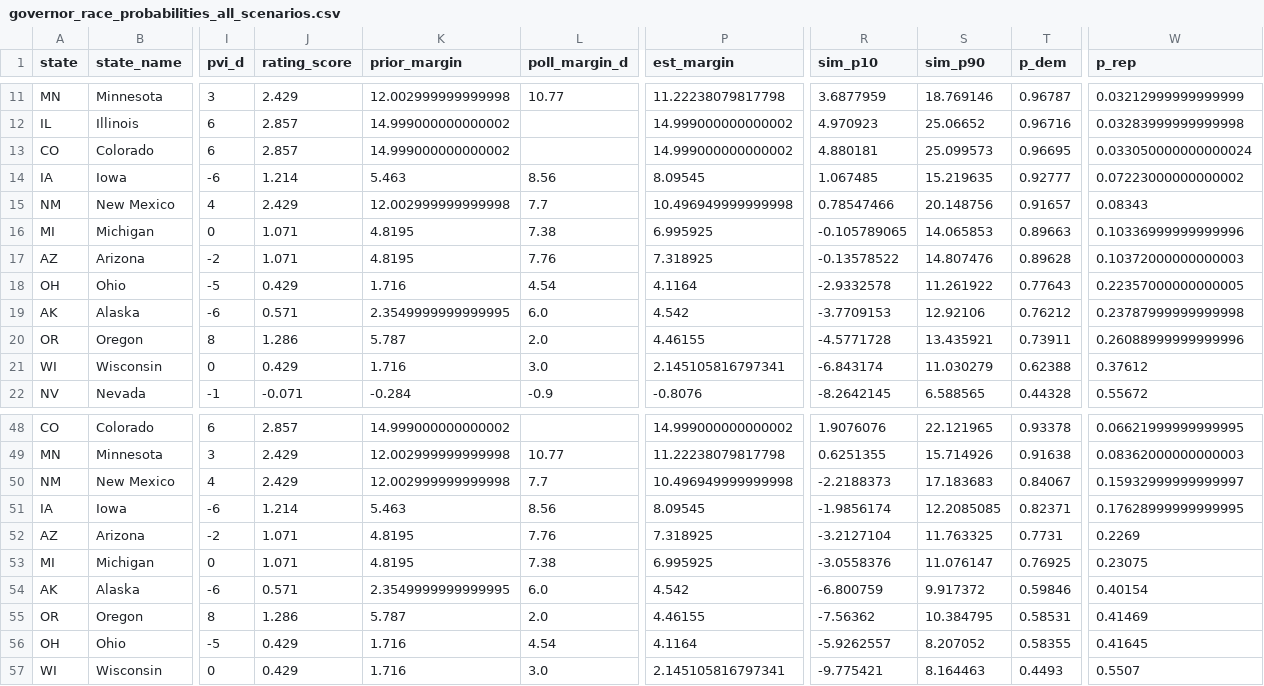
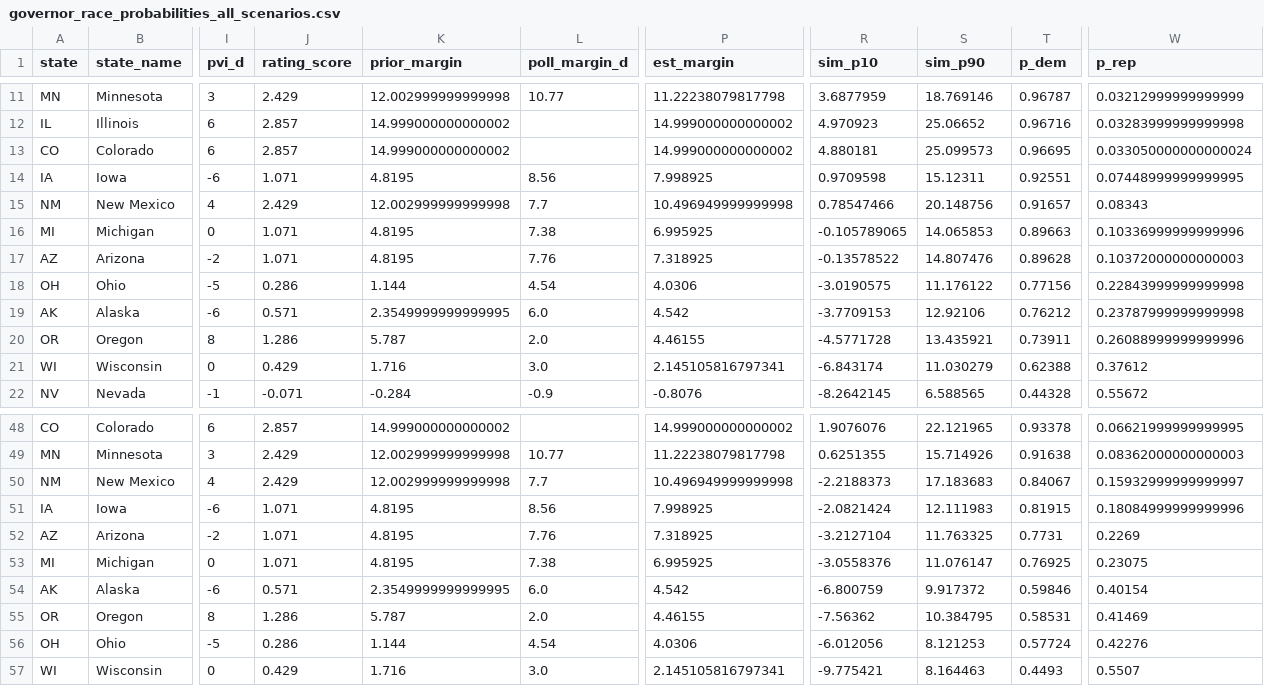
Before and after one commit to AppleLamps/grokbot-election, a CSV file: model/output/governor_race_probabilities_all_scenarios.csv, drawn as a sheet; only a part is shown, gaps mark what is left out; the diff covers the shown part only; the diff names each change by its address in the sheet, - before the commit and + after, or states it on an @@ line.

Commit message:
Oct 11 12AM refresh: Silver Bulletin Oct 10 governor ratings (IA Likely D, OH Lean D), fresh market snapshot

```diff
--- a/model/output/governor_race_probabilities_all_scenarios.csv
+++ b/model/output/governor_race_probabilities_all_scenarios.csv
-J14 (rating_score): 1.214
+J14 (rating_score): 1.071
-K14 (prior_margin): 5.463
+K14 (prior_margin): 4.8195
-P14 (est_margin): 8.09545
+P14 (est_margin): 7.998925
-R14 (sim_p10): 1.067485
+R14 (sim_p10): 0.9709598
-S14 (sim_p90): 15.219635
+S14 (sim_p90): 15.12311
-T14 (p_dem): 0.92777
+T14 (p_dem): 0.92551
-W14 (p_rep): 0.07223000000000002
+W14 (p_rep): 0.07448999999999995
-J18 (rating_score): 0.429
+J18 (rating_score): 0.286
-K18 (prior_margin): 1.716
+K18 (prior_margin): 1.144
-P18 (est_margin): 4.1164
+P18 (est_margin): 4.0306
-R18 (sim_p10): -2.9332578
+R18 (sim_p10): -3.0190575
-S18 (sim_p90): 11.261922
+S18 (sim_p90): 11.176122
-T18 (p_dem): 0.77643
+T18 (p_dem): 0.77156
-W18 (p_rep): 0.22357000000000005
+W18 (p_rep): 0.22843999999999998
-J51 (rating_score): 1.214
+J51 (rating_score): 1.071
-K51 (prior_margin): 5.463
+K51 (prior_margin): 4.8195
-P51 (est_margin): 8.09545
+P51 (est_margin): 7.998925
-R51 (sim_p10): -1.9856174
+R51 (sim_p10): -2.0821424
-S51 (sim_p90): 12.2085085
+S51 (sim_p90): 12.111983
-T51 (p_dem): 0.82371
+T51 (p_dem): 0.81915
-W51 (p_rep): 0.17628999999999995
+W51 (p_rep): 0.18084999999999996
-J56 (rating_score): 0.429
+J56 (rating_score): 0.286
-K56 (prior_margin): 1.716
+K56 (prior_margin): 1.144
-P56 (est_margin): 4.1164
+P56 (est_margin): 4.0306
-R56 (sim_p10): -5.9262557
+R56 (sim_p10): -6.012056
-S56 (sim_p90): 8.207052
+S56 (sim_p90): 8.121253
-T56 (p_dem): 0.58355
+T56 (p_dem): 0.57724
-W56 (p_rep): 0.41645
+W56 (p_rep): 0.42276
```
Also changed, not shown: 14 edited cells elsewhere in this file, model/data/governor_races.csv, model/output/governor_races_pres_style_D_overstatement.csv, 19 other files.
